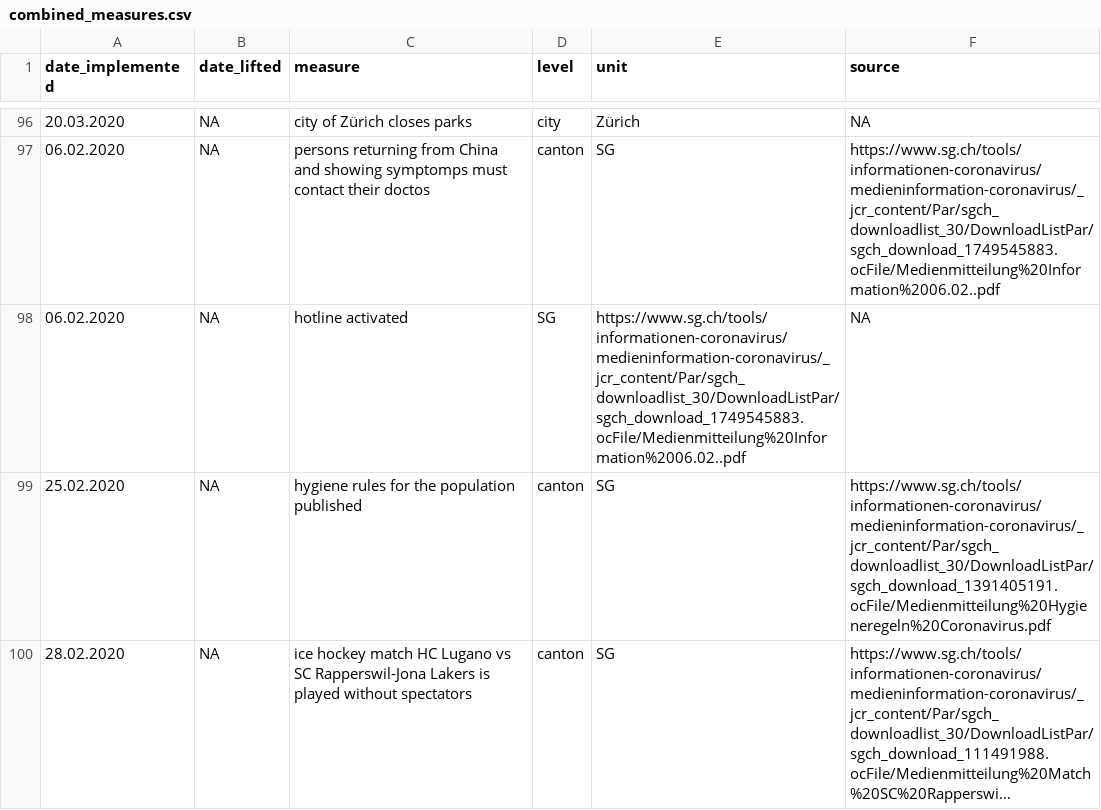
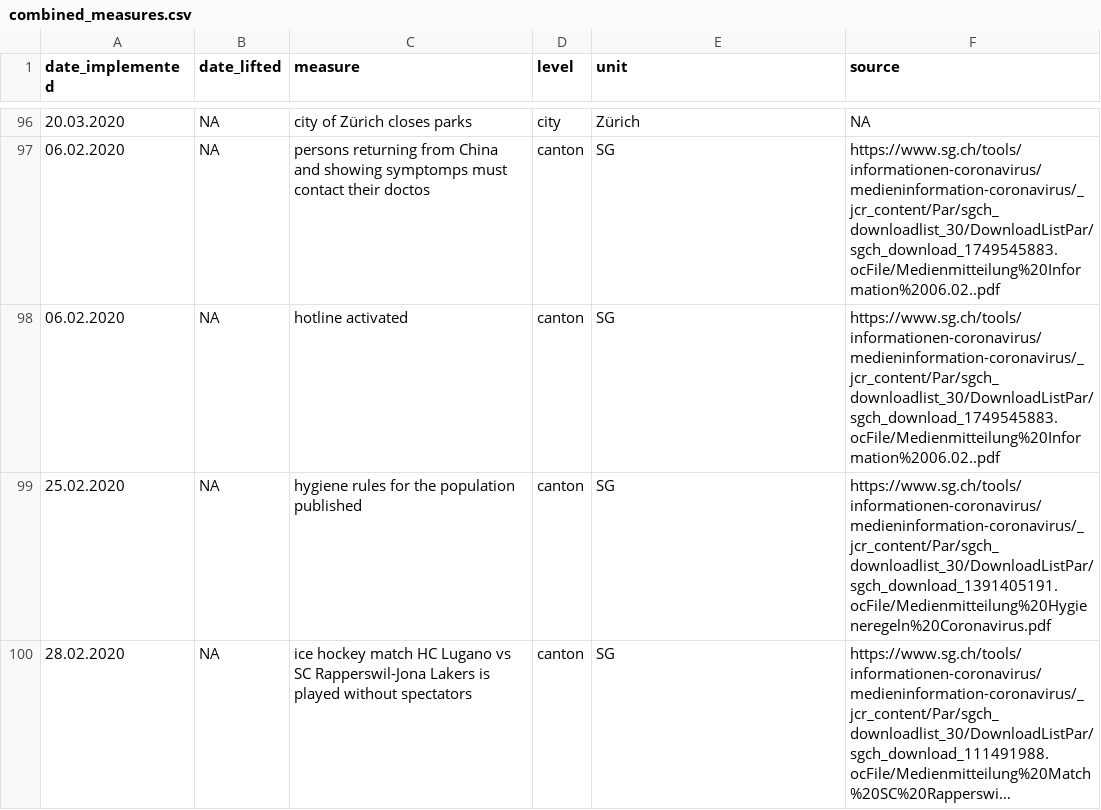
Before and after one commit to baffelli/covid-2019-measures, a CSV file: data/combined_measures.csv, drawn as a sheet; only a part is shown, gaps mark what is left out; long unchanged cells end in ….

```diff
--- a/data/combined_measures.csv
+++ b/data/combined_measures.csv
@@ -97,3 +97,3 @@ date_implemented,date_lifted,measure,level,unit,source
 06.02.2020,NA,persons returning from China and showing symptomps must contact their doctos,canton,SG,https://www.sg.ch/tools/informationen-coronavirus/medieninformation-coronavirus/_jcr_content/Par/sgch_downloadlist_30/DownloadListPar/sgch_download_1749545883.ocFile/Medienmitteilung%20Information%2006.02..pdf
-06.02.2020,NA,hotline activated,SG,https://www.sg.ch/tools/informationen-coronavirus/medieninformation-coronavirus/_jcr_content/Par/sgch_downloadlist_30/DownloadListPar/sgch_download_1749545883.ocFile/Medienmitteilung%20Information%2006.02..pdf,NA
+06.02.2020,NA,hotline activated,canton,SG,https://www.sg.ch/tools/informationen-coronavirus/medieninformation-coronavirus/_jcr_content/Par/sgch_downloadlist_30/DownloadListPar/sgch_download_1749545883.ocFile/Medienmitteilung%20Information%2006.02..pdf
 25.02.2020,NA,hygiene rules for the population published,canton,SG,https://www.sg.ch/tools/informationen-coronavirus/medieninformation-coronavirus/_jcr_content/Par/sgch_downloadlist_30/DownloadListPar/sgch_download_1391405191.ocFile/Medienmitteilung%20Hygieneregeln%20Coronavirus.pdf
```
Also changed, not shown: data/measures.csv.
